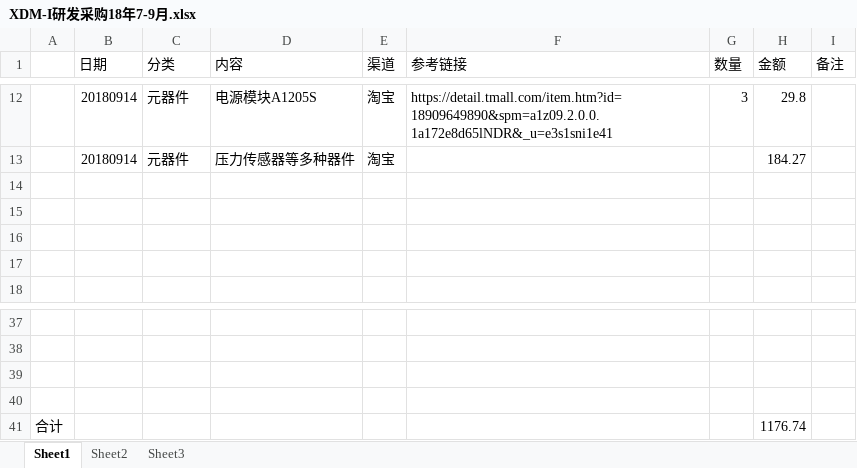
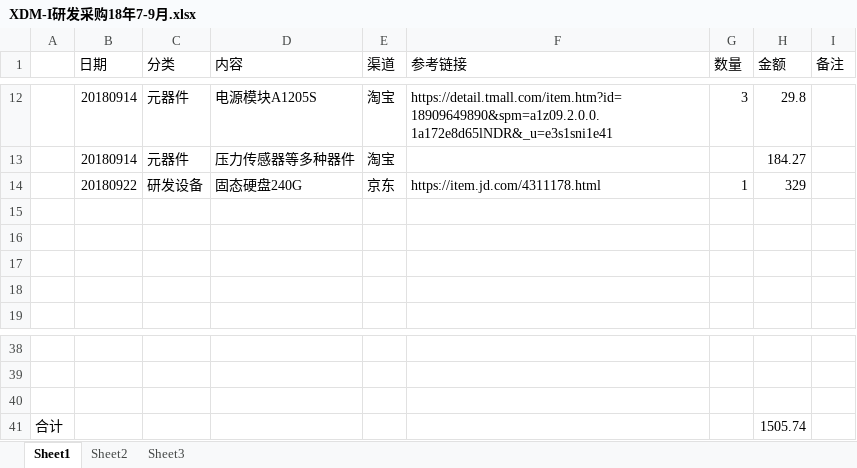
Before and after one commit to laa6202/CHK_I, an Excel workbook: doc/04财务记录/XDM-I研发采购18年7-9月.xlsx, sheet Sheet1, drawn as a sheet; only a part is shown, gaps mark what is left out; values as stored, in another font and other column widths than the file's, no borders; removed rows and columns are numbered as before the commit, all else as after; the diff names each change by its address in the sheet, - before the commit and + after, or states it on an @@ line.

```diff
--- a/doc/04财务记录/XDM-I研发采购18年7-9月.xlsx (sheet Sheet1)
+++ b/doc/04财务记录/XDM-I研发采购18年7-9月.xlsx (sheet Sheet1)
+row 14:  | 20180922 | 研发设备 | 固态硬盘240G | 京东 | https://item.jd.com/4311178.html | 1 | 329
-row 40: (empty)
-H41 (金额): 1176.74
+H41 (金额): 1505.74
```
